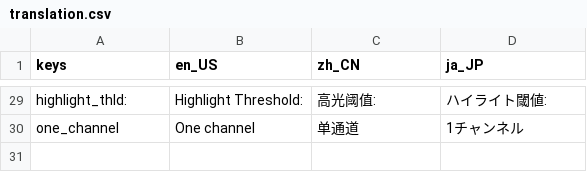
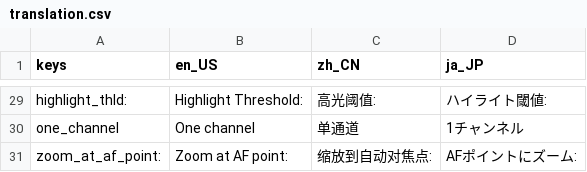
Before and after one commit to RawLabo/QuickRawPicker, a CSV file: GUI/Asset/Translation/translation.csv, drawn as a sheet; only a part is shown, gaps mark what is left out; the diff names each change by its address in the sheet, - before the commit and + after, or states it on an @@ line.

```diff
--- a/GUI/Asset/Translation/translation.csv
+++ b/GUI/Asset/Translation/translation.csv
+row 31: zoom_at_af_point: | Zoom at AF point: | 缩放到自动对焦点: | AFポイントにズーム:
```
Also changed, not shown: 6 other files.
